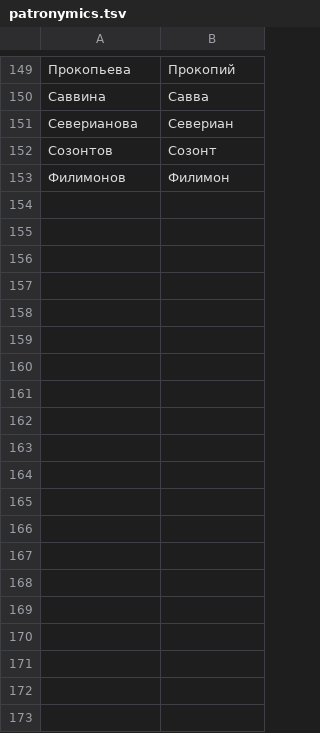
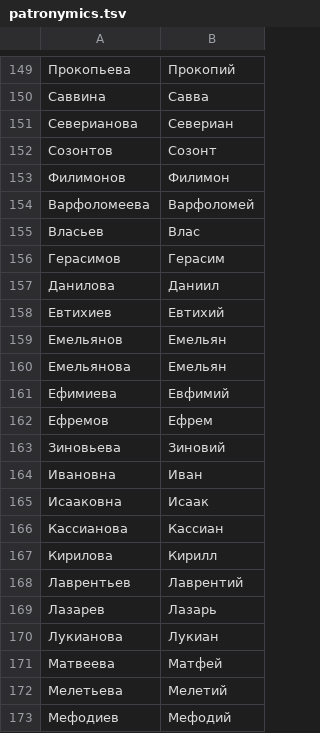
Before and after one commit to solvek/imennyk, a TSV file: dictionaries/patronymics.tsv, drawn as a sheet; only a part is shown, gaps mark what is left out; the diff covers the shown part only.

```diff
--- a/dictionaries/patronymics.tsv
+++ b/dictionaries/patronymics.tsv
@@ -153 +153,21 @@
 Филимонов	Филимон
+Варфоломеева	Варфоломей
+Власьев	Влас
+Герасимов	Герасим
+Данилова	Даниил
+Евтихиев	Евтихий
+Емельянов	Емельян
+Емельянова	Емельян
+Ефимиева	Евфимий
+Ефремов	Ефрем
+Зиновьева	Зиновий
+Ивановна	Иван
+Исааковна	Исаак
+Кассианова	Кассиан
+Кирилова	Кирилл
+Лаврентьев	Лаврентий
+Лазарев	Лазарь
+Лукианова	Лукиан
+Матвеева	Матфей
+Мелетьева	Мелетий
+Мефодиев	Мефодий
```
Also changed, not shown: 10 added rows elsewhere in this file, dictionaries/places-khvorostiv.tsv, dictionaries/surname-forms-khvorostiv.tsv, 2 other files.
